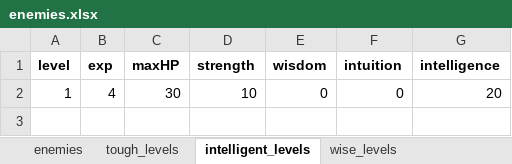
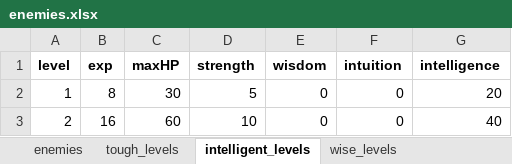
Before and after one commit to cprenoveau/Ulko, an Excel workbook: Assets/Excel/enemies.xlsx, sheet intelligent_levels, drawn as a sheet; values as stored, in another font and other column widths than the file's, no borders; the diff names each change by its address in the sheet, - before the commit and + after, or states it on an @@ line.

```diff
--- a/Assets/Excel/enemies.xlsx (sheet intelligent_levels)
+++ b/Assets/Excel/enemies.xlsx (sheet intelligent_levels)
-B2 (exp): 4
+B2 (exp): 8
-D2 (strength): 10
+D2 (strength): 5
+row 3: 2 | 16 | 60 | 10 | 0 | 0 | 40
```
Also changed, not shown: sheet wise_levels, sheet intuitive_levels, sheet tough_levels, sheet enemies, 54 other files.
